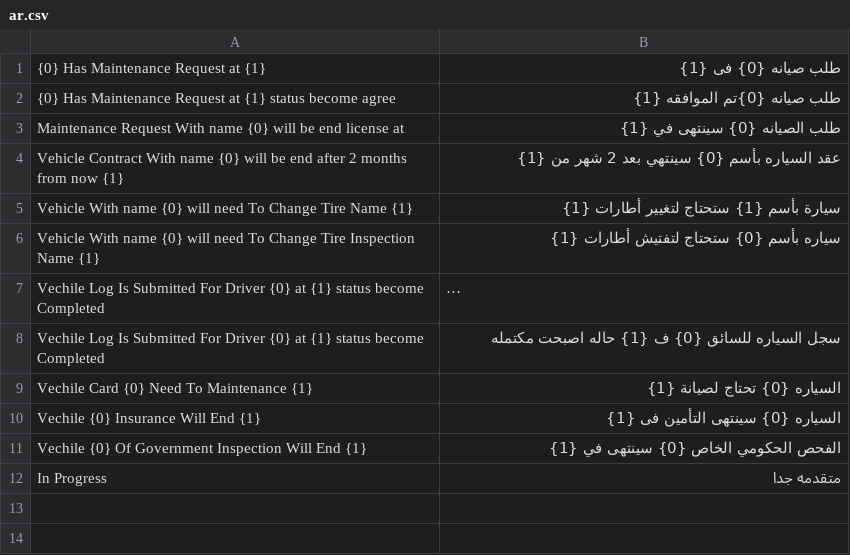
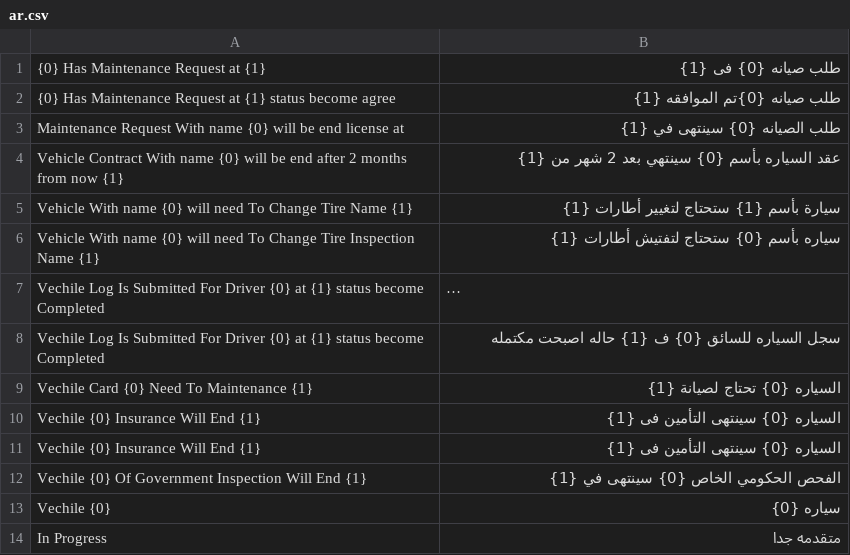
Before and after one commit to abanoubmounir09/fleet, a CSV file: fleet/translations/ar.csv, drawn as a sheet; long unchanged cells end in …; the diff names each change by its address in the sheet, - before the commit and + after, or states it on an @@ line.

```diff
--- a/fleet/translations/ar.csv
+++ b/fleet/translations/ar.csv
+row 11: Vechile {0} Insurance Will End {1} | السياره {0} سينتهى التأمين فى {1}
+row 13: Vechile {0} | سياره {0}
```
Also changed, not shown: 1 other file.
